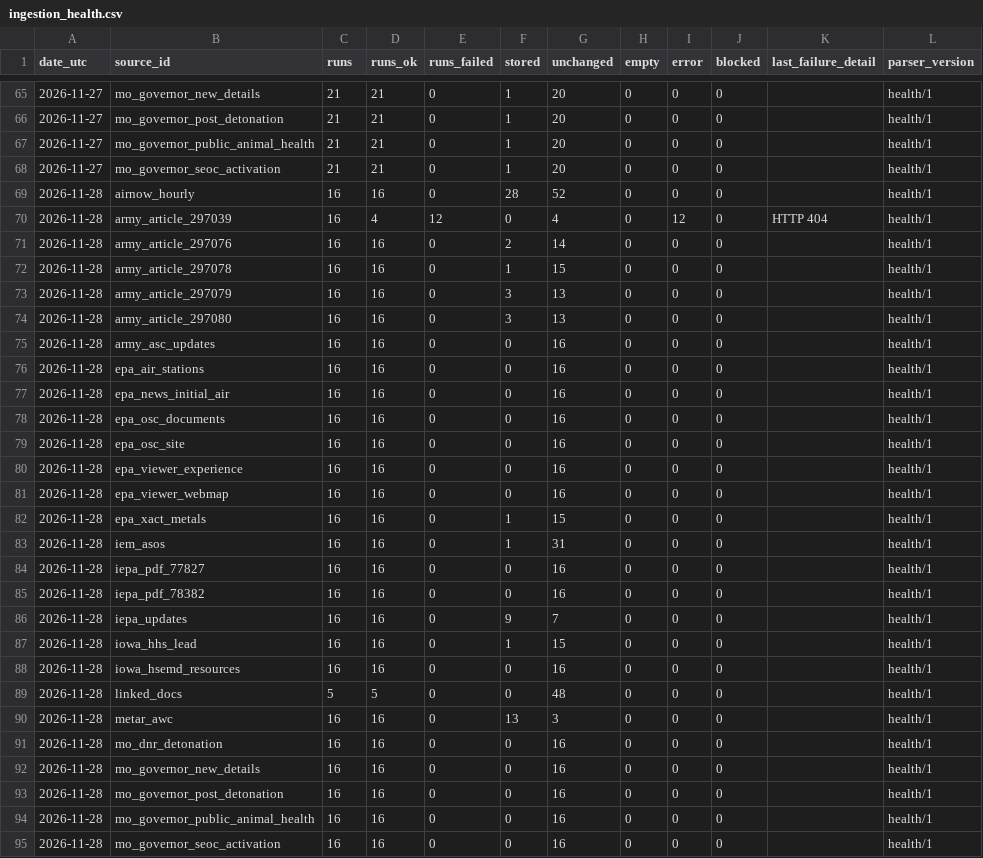
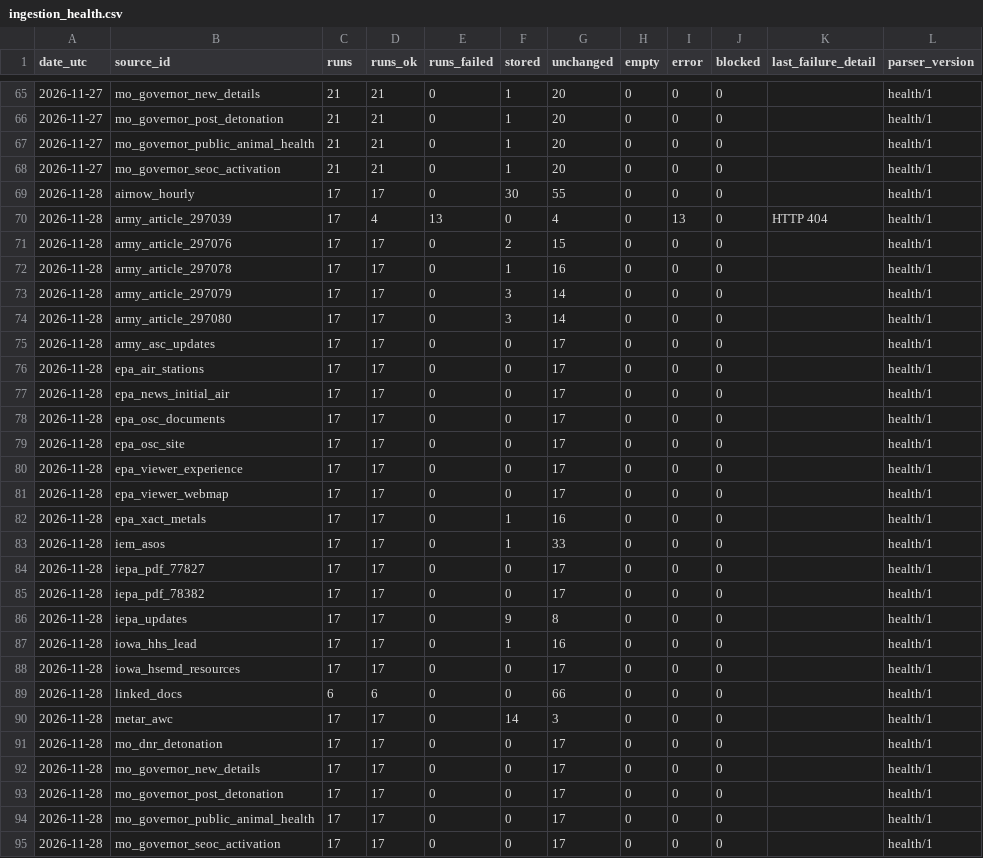
Before and after one commit to Hefrock/konis, a CSV file: data/curated/ingestion_health.csv, drawn as a sheet; only a part is shown, gaps mark what is left out.

```diff
--- a/data/curated/ingestion_health.csv
+++ b/data/curated/ingestion_health.csv
@@ -68,28 +68,28 @@ date_utc,source_id,runs,runs_ok,runs_failed,stored,unchanged,empty,error,blocked
 2026-11-27,mo_governor_seoc_activation,21,21,0,1,20,0,0,0,,health/1
-2026-11-28,airnow_hourly,16,16,0,28,52,0,0,0,,health/1
-2026-11-28,army_article_297039,16,4,12,0,4,0,12,0,HTTP 404,health/1
-2026-11-28,army_article_297076,16,16,0,2,14,0,0,0,,health/1
-2026-11-28,army_article_297078,16,16,0,1,15,0,0,0,,health/1
-2026-11-28,army_article_297079,16,16,0,3,13,0,0,0,,health/1
-2026-11-28,army_article_297080,16,16,0,3,13,0,0,0,,health/1
-2026-11-28,army_asc_updates,16,16,0,0,16,0,0,0,,health/1
-2026-11-28,epa_air_stations,16,16,0,0,16,0,0,0,,health/1
-2026-11-28,epa_news_initial_air,16,16,0,0,16,0,0,0,,health/1
-2026-11-28,epa_osc_documents,16,16,0,0,16,0,0,0,,health/1
-2026-11-28,epa_osc_site,16,16,0,0,16,0,0,0,,health/1
-2026-11-28,epa_viewer_experience,16,16,0,0,16,0,0,0,,health/1
-2026-11-28,epa_viewer_webmap,16,16,0,0,16,0,0,0,,health/1
-2026-11-28,epa_xact_metals,16,16,0,1,15,0,0,0,,health/1
-2026-11-28,iem_asos,16,16,0,1,31,0,0,0,,health/1
-2026-11-28,iepa_pdf_77827,16,16,0,0,16,0,0,0,,health/1
-2026-11-28,iepa_pdf_78382,16,16,0,0,16,0,0,0,,health/1
-2026-11-28,iepa_updates,16,16,0,9,7,0,0,0,,health/1
-2026-11-28,iowa_hhs_lead,16,16,0,1,15,0,0,0,,health/1
-2026-11-28,iowa_hsemd_resources,16,16,0,0,16,0,0,0,,health/1
-2026-11-28,linked_docs,5,5,0,0,48,0,0,0,,health/1
-2026-11-28,metar_awc,16,16,0,13,3,0,0,0,,health/1
-2026-11-28,mo_dnr_detonation,16,16,0,0,16,0,0,0,,health/1
-2026-11-28,mo_governor_new_details,16,16,0,0,16,0,0,0,,health/1
-2026-11-28,mo_governor_post_detonation,16,16,0,0,16,0,0,0,,health/1
-2026-11-28,mo_governor_public_animal_health,16,16,0,0,16,0,0,0,,health/1
-2026-11-28,mo_governor_seoc_activation,16,16,0,0,16,0,0,0,,health/1
+2026-11-28,airnow_hourly,17,17,0,30,55,0,0,0,,health/1
+2026-11-28,army_article_297039,17,4,13,0,4,0,13,0,HTTP 404,health/1
+2026-11-28,army_article_297076,17,17,0,2,15,0,0,0,,health/1
+2026-11-28,army_article_297078,17,17,0,1,16,0,0,0,,health/1
+2026-11-28,army_article_297079,17,17,0,3,14,0,0,0,,health/1
+2026-11-28,army_article_297080,17,17,0,3,14,0,0,0,,health/1
+2026-11-28,army_asc_updates,17,17,0,0,17,0,0,0,,health/1
+2026-11-28,epa_air_stations,17,17,0,0,17,0,0,0,,health/1
+2026-11-28,epa_news_initial_air,17,17,0,0,17,0,0,0,,health/1
+2026-11-28,epa_osc_documents,17,17,0,0,17,0,0,0,,health/1
+2026-11-28,epa_osc_site,17,17,0,0,17,0,0,0,,health/1
+2026-11-28,epa_viewer_experience,17,17,0,0,17,0,0,0,,health/1
+2026-11-28,epa_viewer_webmap,17,17,0,0,17,0,0,0,,health/1
+2026-11-28,epa_xact_metals,17,17,0,1,16,0,0,0,,health/1
+2026-11-28,iem_asos,17,17,0,1,33,0,0,0,,health/1
+2026-11-28,iepa_pdf_77827,17,17,0,0,17,0,0,0,,health/1
+2026-11-28,iepa_pdf_78382,17,17,0,0,17,0,0,0,,health/1
+2026-11-28,iepa_updates,17,17,0,9,8,0,0,0,,health/1
+2026-11-28,iowa_hhs_lead,17,17,0,1,16,0,0,0,,health/1
+2026-11-28,iowa_hsemd_resources,17,17,0,0,17,0,0,0,,health/1
+2026-11-28,linked_docs,6,6,0,0,66,0,0,0,,health/1
+2026-11-28,metar_awc,17,17,0,14,3,0,0,0,,health/1
+2026-11-28,mo_dnr_detonation,17,17,0,0,17,0,0,0,,health/1
+2026-11-28,mo_governor_new_details,17,17,0,0,17,0,0,0,,health/1
+2026-11-28,mo_governor_post_detonation,17,17,0,0,17,0,0,0,,health/1
+2026-11-28,mo_governor_public_animal_health,17,17,0,0,17,0,0,0,,health/1
+2026-11-28,mo_governor_seoc_activation,17,17,0,0,17,0,0,0,,health/1
```
Also changed, not shown: data/curated/weather_obs.csv, 1 other file.
